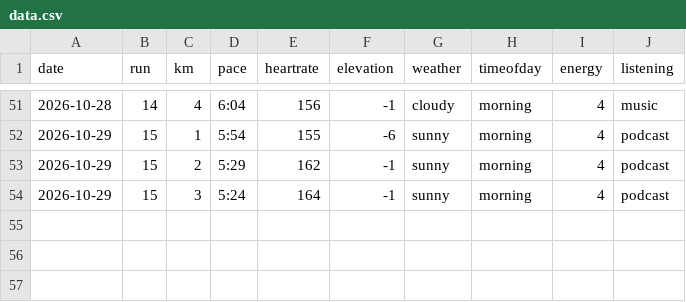
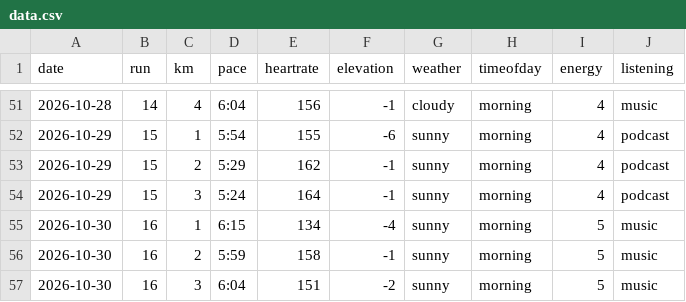
Before and after one commit to Efa1001/DearData100, a CSV file: data.csv, drawn as a sheet; only a part is shown, gaps mark what is left out.

```diff
--- a/data.csv
+++ b/data.csv
@@ -54 +54,4 @@ date,run,km,pace,heartrate,elevation,weather,timeofday,energy,listening
 2026-10-29,15,3,5:24,164,-1,sunny,morning,4,podcast
+2026-10-30,16,1,6:15,134,-4,sunny,morning,5,music
+2026-10-30,16,2,5:59,158,-1,sunny,morning,5,music
+2026-10-30,16,3,6:04,151,-2,sunny,morning,5,music
```
Also changed, not shown: runSketch/data/data.csv, 1 other file.
